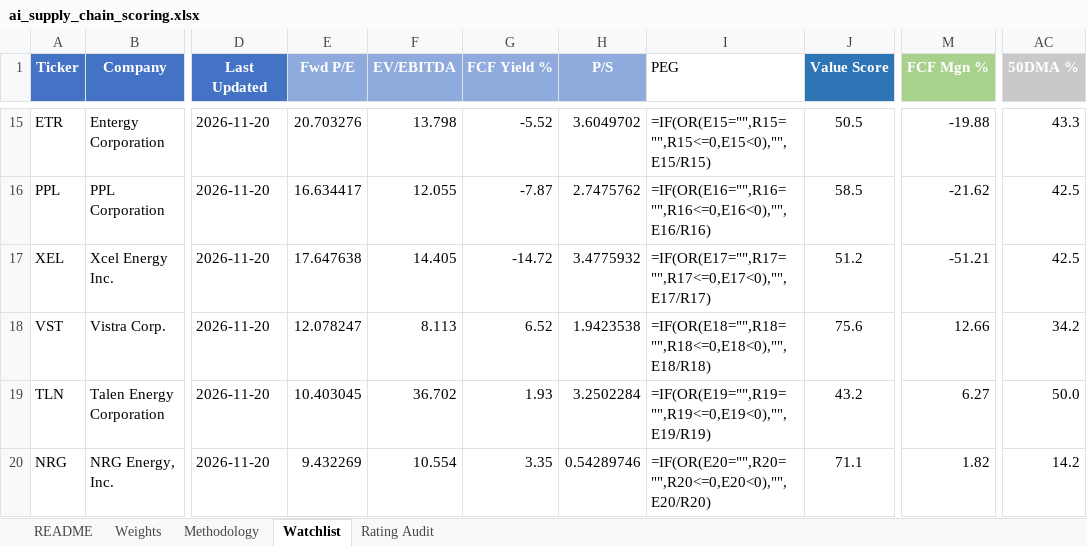
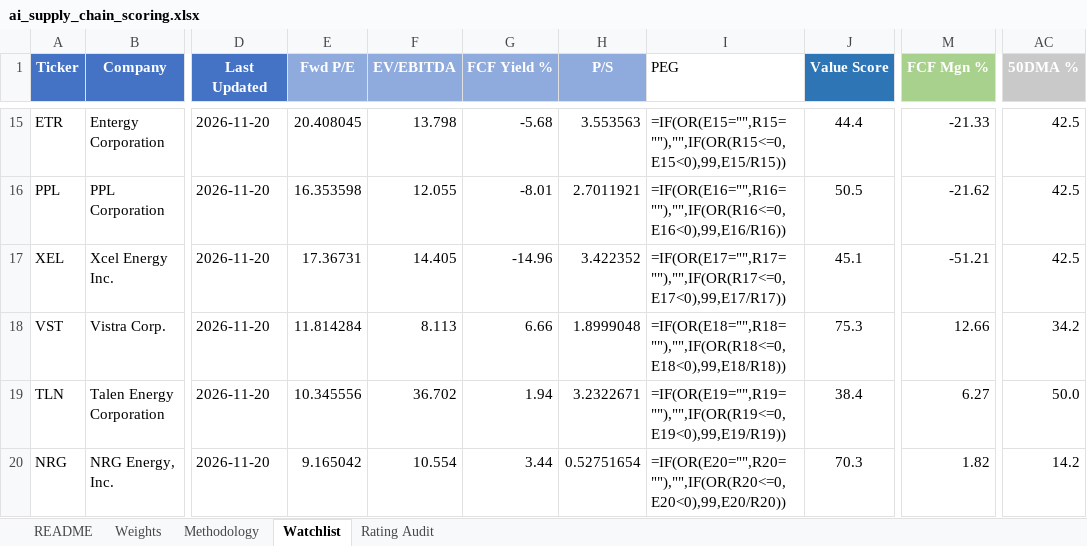
Before and after one commit to dgaraventa5/ai-stocks, an Excel workbook: 00-master/ai_supply_chain_scoring.xlsx, sheet Watchlist, drawn as a sheet; only a part is shown, gaps mark what is left out; values as stored, in another font and other column widths than the file's, no borders; formulas without a stored value are shown as written; conditional formats not drawn; the diff covers the shown part only; the diff names each change by its address in the sheet, - before the commit and + after, or states it on an @@ line.

```diff
--- a/00-master/ai_supply_chain_scoring.xlsx (sheet Watchlist)
+++ b/00-master/ai_supply_chain_scoring.xlsx (sheet Watchlist)
-E15 (Fwd P/E): 20.703276
+E15 (Fwd P/E): 20.408045
-G15 (FCF Yield %): -5.52
+G15 (FCF Yield %): -5.68
-H15 (P/S): 3.6049702
+H15 (P/S): 3.553563
-I15 (PEG): =IF(OR(E15="",R15="",R15<=0,E15<0),"",E15/R15)
+I15 (PEG): =IF(OR(E15="",R15=""),"",IF(OR(R15<=0,E15<0),99,E15/R15))
-J15 (Value Score): 50.5
+J15 (Value Score): 44.4
-M15 (FCF Mgn %): -19.88
+M15 (FCF Mgn %): -21.33
-AC15 (50DMA %): 43.3
+AC15 (50DMA %): 42.5
-E16 (Fwd P/E): 16.634417
+E16 (Fwd P/E): 16.353598
-G16 (FCF Yield %): -7.87
+G16 (FCF Yield %): -8.01
-H16 (P/S): 2.7475762
+H16 (P/S): 2.7011921
-I16 (PEG): =IF(OR(E16="",R16="",R16<=0,E16<0),"",E16/R16)
+I16 (PEG): =IF(OR(E16="",R16=""),"",IF(OR(R16<=0,E16<0),99,E16/R16))
-J16 (Value Score): 58.5
+J16 (Value Score): 50.5
-E17 (Fwd P/E): 17.647638
+E17 (Fwd P/E): 17.36731
-G17 (FCF Yield %): -14.72
+G17 (FCF Yield %): -14.96
-H17 (P/S): 3.4775932
+H17 (P/S): 3.422352
-I17 (PEG): =IF(OR(E17="",R17="",R17<=0,E17<0),"",E17/R17)
+I17 (PEG): =IF(OR(E17="",R17=""),"",IF(OR(R17<=0,E17<0),99,E17/R17))
-J17 (Value Score): 51.2
+J17 (Value Score): 45.1
-E18 (Fwd P/E): 12.078247
+E18 (Fwd P/E): 11.814284
-G18 (FCF Yield %): 6.52
+G18 (FCF Yield %): 6.66
-H18 (P/S): 1.9423538
+H18 (P/S): 1.8999048
-I18 (PEG): =IF(OR(E18="",R18="",R18<=0,E18<0),"",E18/R18)
+I18 (PEG): =IF(OR(E18="",R18=""),"",IF(OR(R18<=0,E18<0),99,E18/R18))
-J18 (Value Score): 75.6
+J18 (Value Score): 75.3
-E19 (Fwd P/E): 10.403045
+E19 (Fwd P/E): 10.345556
-G19 (FCF Yield %): 1.93
+G19 (FCF Yield %): 1.94
-H19 (P/S): 3.2502284
+H19 (P/S): 3.2322671
-I19 (PEG): =IF(OR(E19="",R19="",R19<=0,E19<0),"",E19/R19)
+I19 (PEG): =IF(OR(E19="",R19=""),"",IF(OR(R19<=0,E19<0),99,E19/R19))
-J19 (Value Score): 43.2
+J19 (Value Score): 38.4
-E20 (Fwd P/E): 9.432269
+E20 (Fwd P/E): 9.165042
-G20 (FCF Yield %): 3.35
+G20 (FCF Yield %): 3.44
-H20 (P/S): 0.54289746
+H20 (P/S): 0.52751654
-I20 (PEG): =IF(OR(E20="",R20="",R20<=0,E20<0),"",E20/R20)
+I20 (PEG): =IF(OR(E20="",R20=""),"",IF(OR(R20<=0,E20<0),99,E20/R20))
-J20 (Value Score): 71.1
+J20 (Value Score): 70.3
```
Also changed, not shown: 1098 edited cells elsewhere in this sheet, 3 other files.
